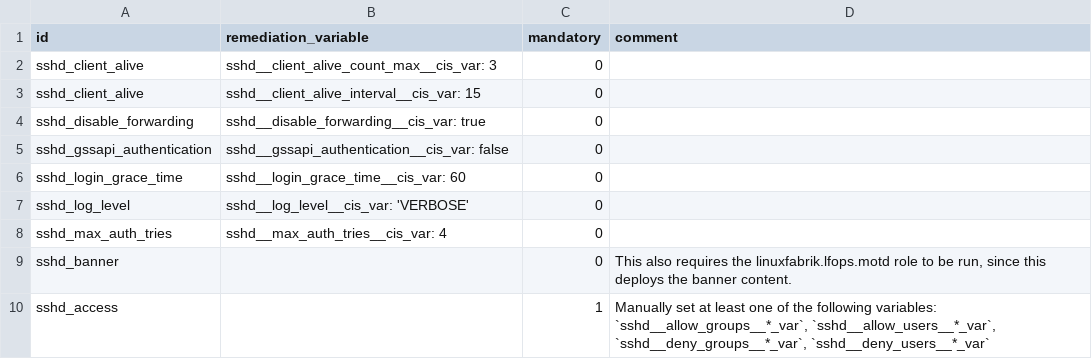
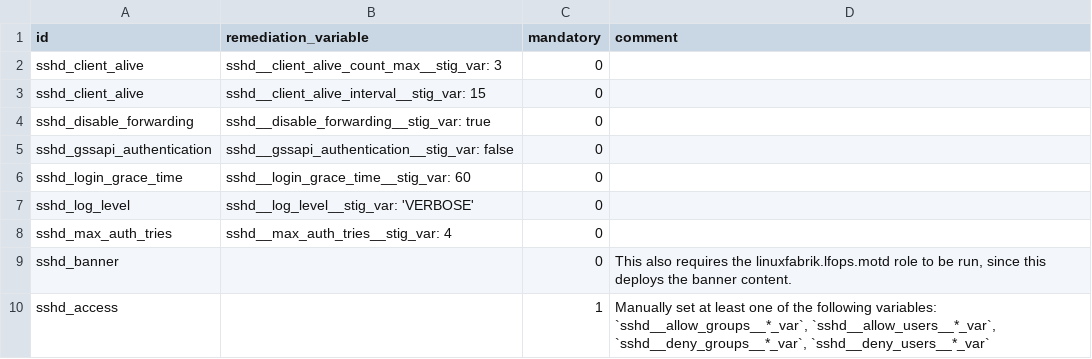
Before and after one commit to Linuxfabrik/lfops, a CSV file: stig/remediation.csv, drawn as a sheet; only a part is shown; the diff covers the shown part only.

Commit message:
fix: rename `__cis_var` to `__stig_var`
since that's a more universal name

```diff
--- a/stig/remediation.csv
+++ b/stig/remediation.csv
@@ -1,9 +1,9 @@
 id,remediation_variable,mandatory,comment
-sshd_client_alive,sshd__client_alive_count_max__cis_var: 3,0,
-sshd_client_alive,sshd__client_alive_interval__cis_var: 15,0,
-sshd_disable_forwarding,sshd__disable_forwarding__cis_var: true,0,
-sshd_gssapi_authentication,sshd__gssapi_authentication__cis_var: false,0,
-sshd_login_grace_time,sshd__login_grace_time__cis_var: 60,0,
-sshd_log_level,sshd__log_level__cis_var: 'VERBOSE',0,
-sshd_max_auth_tries,sshd__max_auth_tries__cis_var: 4,0,
+sshd_client_alive,sshd__client_alive_count_max__stig_var: 3,0,
+sshd_client_alive,sshd__client_alive_interval__stig_var: 15,0,
+sshd_disable_forwarding,sshd__disable_forwarding__stig_var: true,0,
+sshd_gssapi_authentication,sshd__gssapi_authentication__stig_var: false,0,
+sshd_login_grace_time,sshd__login_grace_time__stig_var: 60,0,
+sshd_log_level,sshd__log_level__stig_var: 'VERBOSE',0,
+sshd_max_auth_tries,sshd__max_auth_tries__stig_var: 4,0,
 sshd_banner,,0,"This also requires the linuxfabrik.lfops.motd role to be run, since this deploys the banner content."
```
Also changed, not shown: 11 edited cells elsewhere in this file, 2 other files.
